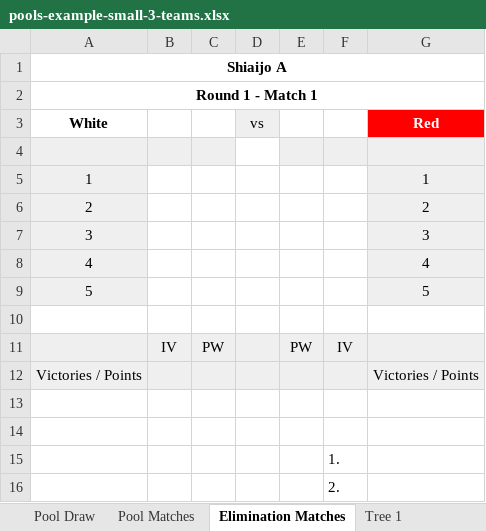
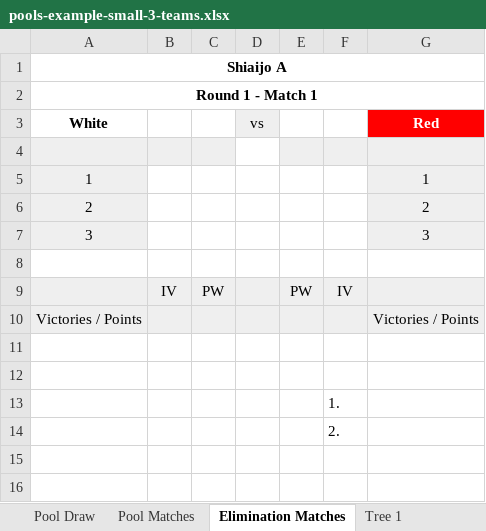
Before and after one commit to gitrgoliveira/bracket-creator, an Excel workbook: pools-example-small-3-teams.xlsx, sheet Elimination Matches, drawn as a sheet; values as stored, in another font and other column widths than the file's, no borders; the diff names each change by its address in the sheet, - before the commit and + after, or states it on an @@ line.

```diff
--- a/pools-example-small-3-teams.xlsx (sheet Elimination Matches)
+++ b/pools-example-small-3-teams.xlsx (sheet Elimination Matches)
-row 8: 4 |  |  |  |  |  | 4
-row 9: 5 |  |  |  |  |  | 5
```
Also changed, not shown: sheet Pool Matches, sheet Time Estimator, formulas that keep their value, 1 other file.
